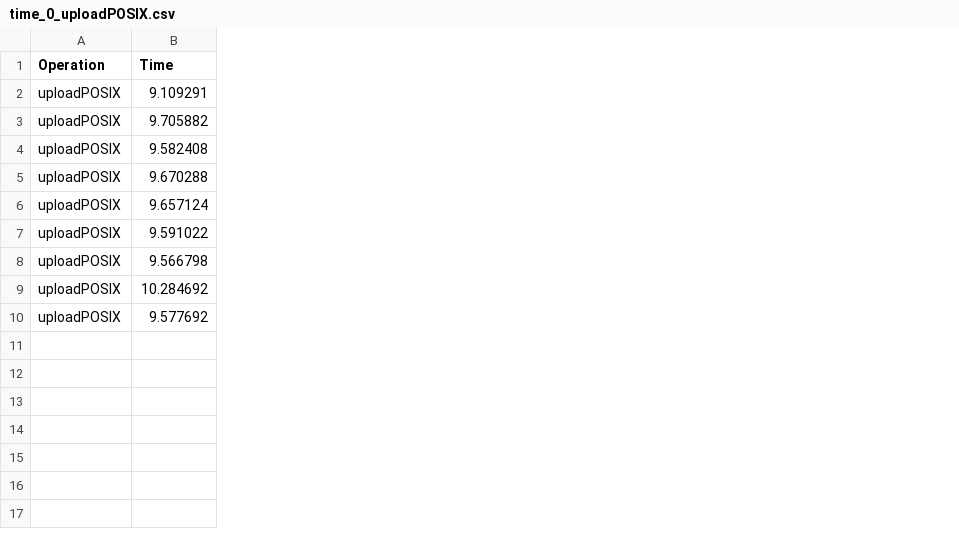
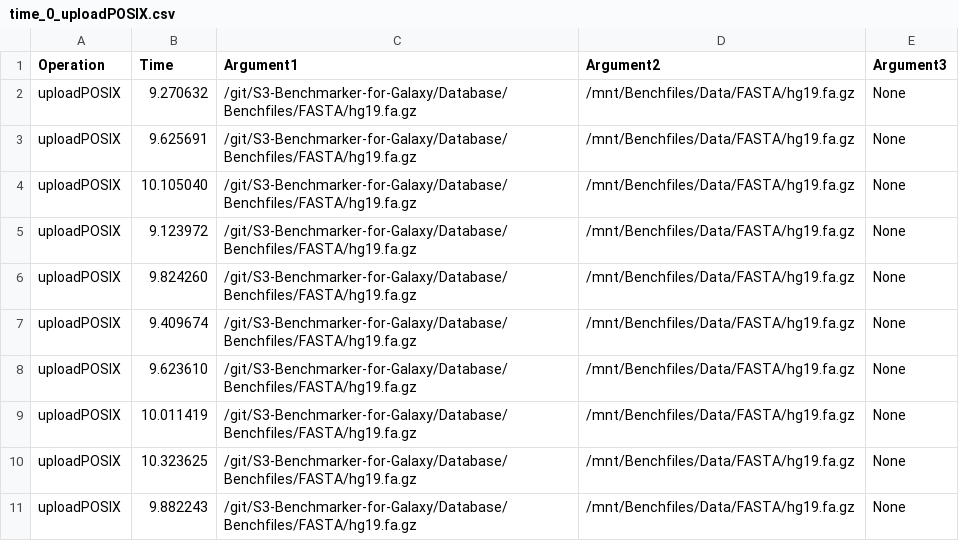
Before and after one commit to HaDuve/S3-Benchmarker-for-Galaxy, a CSV file: Scripts/data/time_0_uploadPOSIX.csv, drawn as a sheet; the diff names each change by its address in the sheet, - before the commit and + after, or states it on an @@ line.

Commit message:
updating first results

```diff
--- a/Scripts/data/time_0_uploadPOSIX.csv
+++ b/Scripts/data/time_0_uploadPOSIX.csv
+column C (Argument1), rows 2-10: all /git/S3-Benchmarker-for-Galaxy/Database/Benchfiles/FASTA/hg19.fa.gz
+column D (Argument2), rows 2-10: all /mnt/Benchfiles/Data/FASTA/hg19.fa.gz
+column E (Argument3), rows 2-10: all None
-B2 (Time): 9.109291
+B2 (Time): 9.270632
-B3 (Time): 9.705882
+B3 (Time): 9.625691
-B4 (Time): 9.582408
+B4 (Time): 10.105040
-B5 (Time): 9.670288
+B5 (Time): 9.123972
-B6 (Time): 9.657124
+B6 (Time): 9.824260
-B7 (Time): 9.591022
+B7 (Time): 9.409674
-B8 (Time): 9.566798
+B8 (Time): 9.623610
-B9 (Time): 10.284692
+B9 (Time): 10.011419
-B10 (Time): 9.577692
+B10 (Time): 10.323625
+row 11: uploadPOSIX | 9.882243 | /git/S3-Benchmarker-for-Galaxy/Database/Benchfiles/FASTA/hg19.fa.gz | /mnt/Benchfiles/Data/FASTA/hg19.fa.gz | None
```
